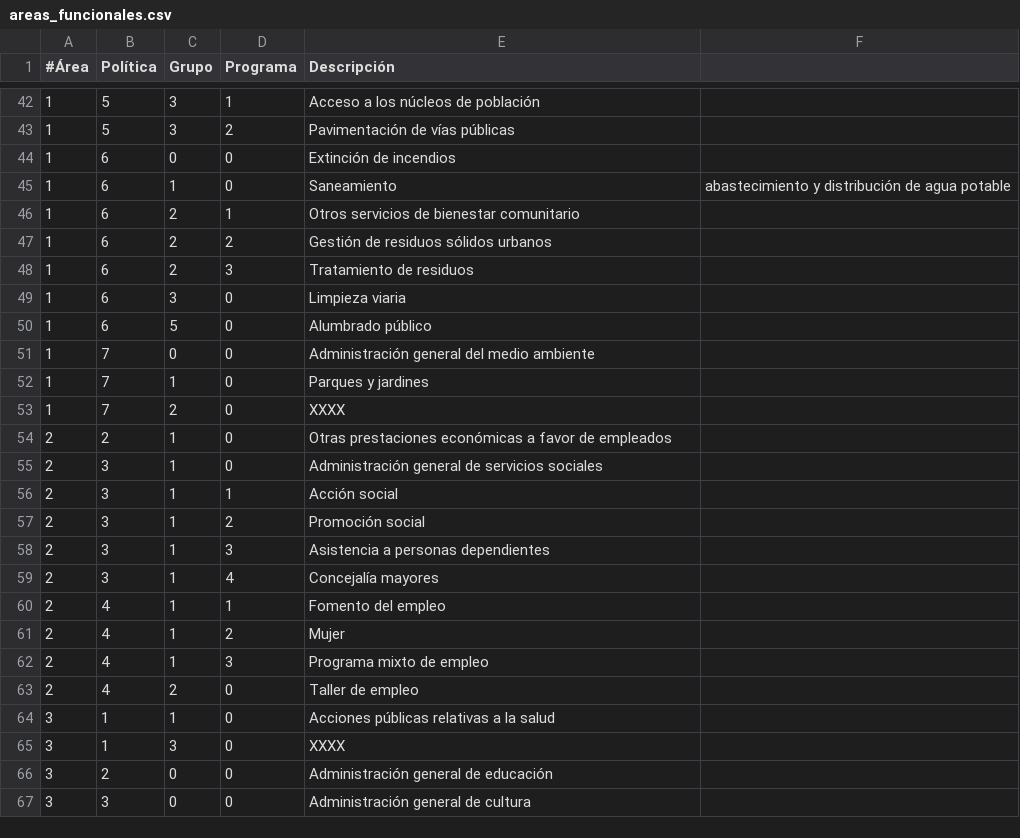
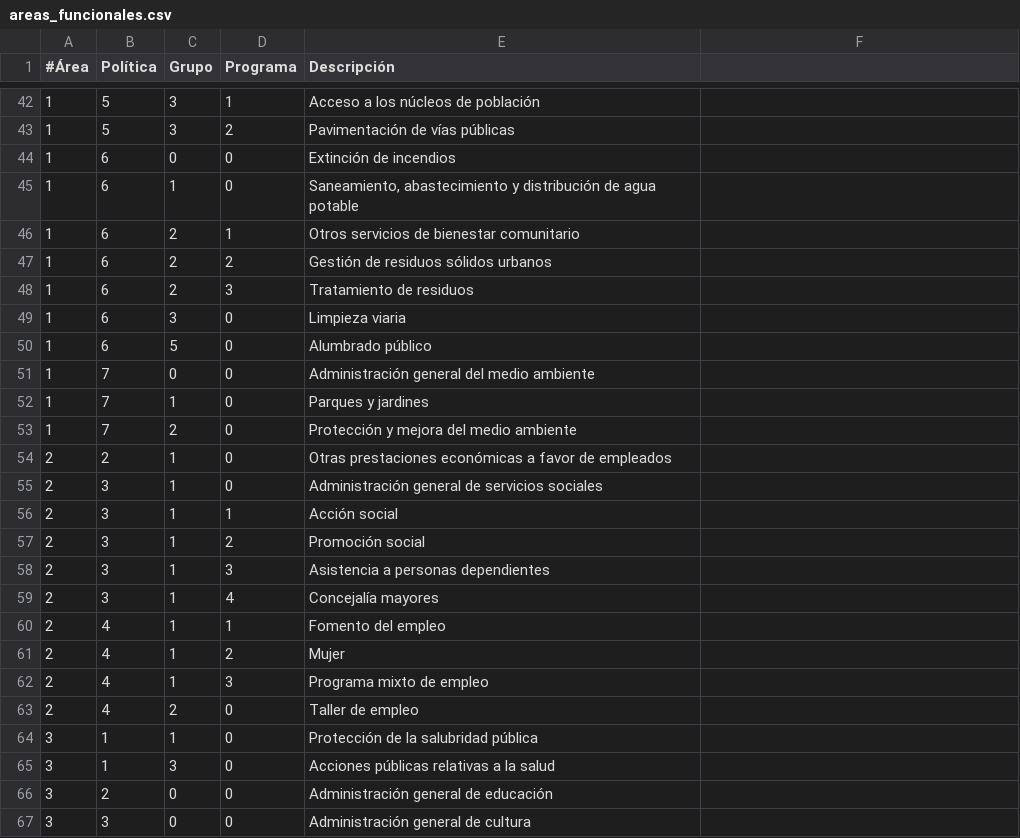
Before and after one commit to civio/presupuesto-alhama, a CSV file: data/es/areas_funcionales.csv, drawn as a sheet; only a part is shown, gaps mark what is left out.

Commit message:
Add missing programme descriptions Taken from budget PDF in public site. civio/presupuesto-management#1339

```diff
--- a/data/es/areas_funcionales.csv
+++ b/data/es/areas_funcionales.csv
@@ -44,3 +44,3 @@
 1,6,0,0,Extinción de incendios
-1,6,1,0,Saneamiento, abastecimiento y distribución de agua potable
+1,6,1,0,"Saneamiento, abastecimiento y distribución de agua potable"
 1,6,2,1,Otros servicios de bienestar comunitario
@@ -52,3 +52,3 @@
 1,7,1,0,Parques y jardines
-1,7,2,0,XXXX
+1,7,2,0,Protección y mejora del medio ambiente
 2,2,1,0,Otras prestaciones económicas a favor de empleados
@@ -63,4 +63,4 @@
 2,4,2,0,Taller de empleo
-3,1,1,0,Acciones públicas relativas a la salud
-3,1,3,0,XXXX
+3,1,1,0,Protección de la salubridad pública
+3,1,3,0,Acciones públicas relativas a la salud
 3,2,0,0,Administración general de educación
```
